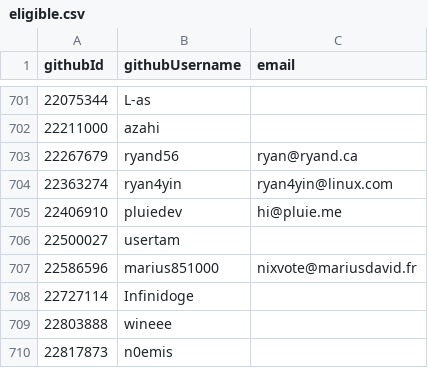
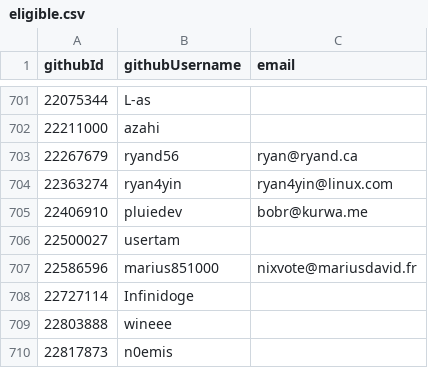
Before and after one commit to pluiedev/SC-election-2025, a CSV file: eligible.csv, drawn as a sheet; only a part is shown, gaps mark what is left out.

```diff
--- a/eligible.csv
+++ b/eligible.csv
@@ -704,3 +704,3 @@ githubId,githubUsername,email
 22363274,ryan4yin,ryan4yin@linux.com
-22406910,pluiedev,hi@pluie.me
+22406910,pluiedev,bobr@kurwa.me
 22500027,usertam,
```
